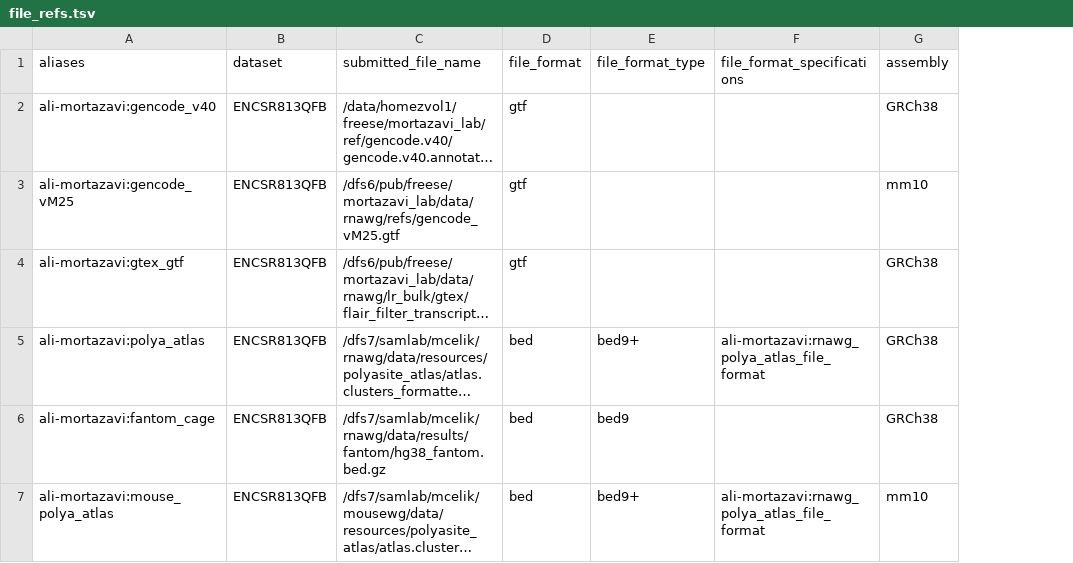
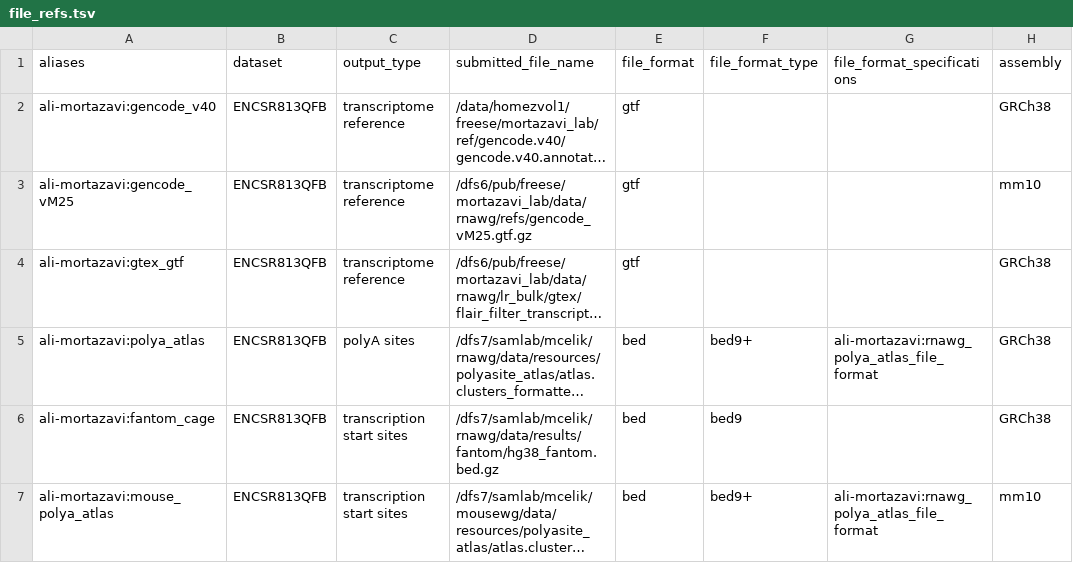
Before and after one commit to fairliereese/rnawg, a TSV file: submissions/file_refs.tsv, drawn as a sheet; only a part is shown; long unchanged cells end in …; addresses are those after the commit; the diff names each change by its address in the sheet, - before the commit and + after, or states it on an @@ line.

Commit message:
added output type

```diff
--- a/submissions/file_refs.tsv
+++ b/submissions/file_refs.tsv
+column C (output_type), rows 2-7: transcriptome reference | transcriptome reference | transcriptome reference | polyA sites | transcription start sites | transcription start sites
-D3 (submitted_file_name): /dfs6/pub/freese/mortazavi_lab/data/rnawg/refs/gencode_vM25.gtf
+D3 (submitted_file_name): /dfs6/pub/freese/mortazavi_lab/data/rnawg/refs/gencode_vM25.gtf.gz
```
Also changed, not shown: 1 other file.
